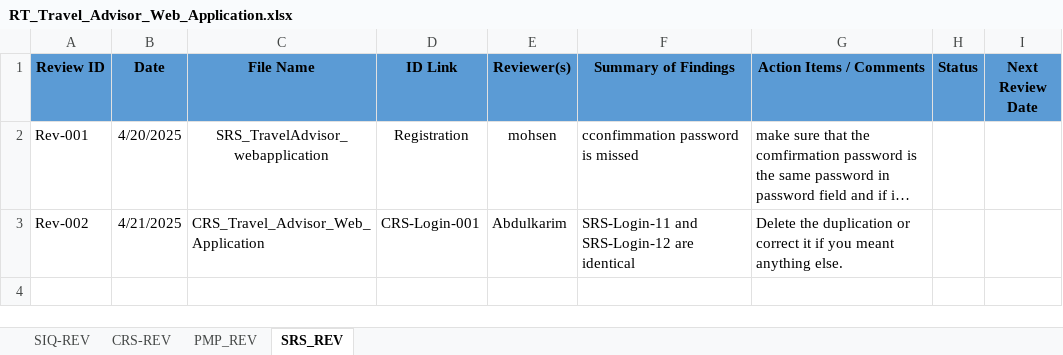
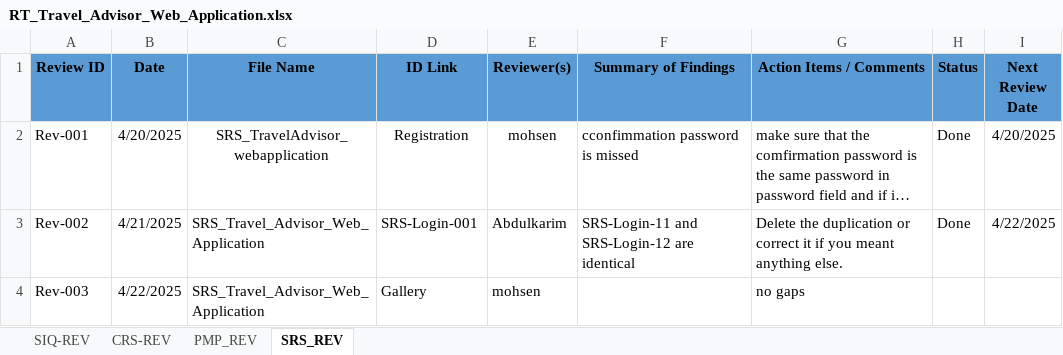
Before and after one commit to Mohamed-Mohsen98/Travel-Advisor-Web-Application, an Excel workbook: Reviews/RT_Travel_Advisor_Web_Application.xlsx, sheet SRS_REV, drawn as a sheet; long unchanged cells end in …; values as stored, in another font and other column widths than the file's, no borders; the diff names each change by its address in the sheet, - before the commit and + after, or states it on an @@ line.

Commit message:
Review Templete V1.4
add Review For login and registeration SRS document

```diff
--- a/Reviews/RT_Travel_Advisor_Web_Application.xlsx (sheet SRS_REV)
+++ b/Reviews/RT_Travel_Advisor_Web_Application.xlsx (sheet SRS_REV)
-H2:H3 (Status): (empty)
+H2:H3 (Status): Done
-I2 (Next Review Date): (empty)
+I2 (Next Review Date): 4/20/2025
-C3 (File Name): CRS_Travel_Advisor_Web_Application
+C3 (File Name): SRS_Travel_Advisor_Web_Application
-D3 (ID Link): CRS-Login-001
+D3 (ID Link): SRS-Login-001
-I3 (Next Review Date): (empty)
+I3 (Next Review Date): 4/22/2025
+row 4: Rev-003 | 4/22/2025 | SRS_Travel_Advisor_Web_Application | Gallery | mohsen |  | no gaps
```
